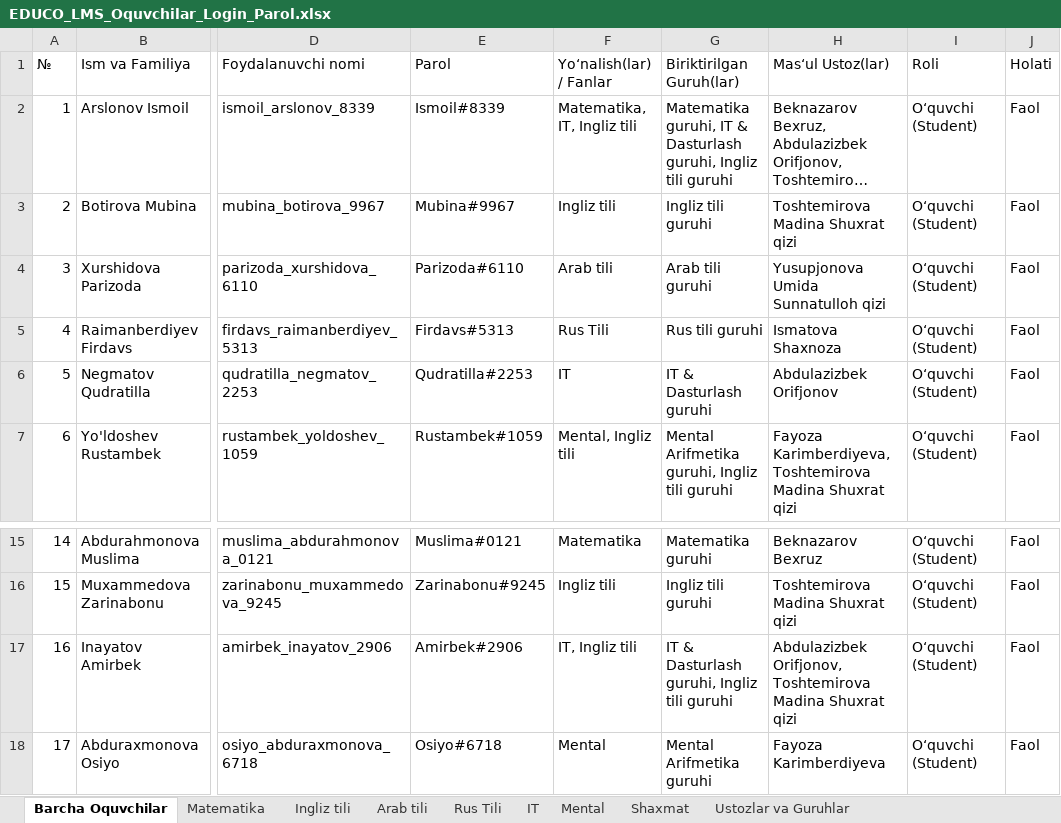
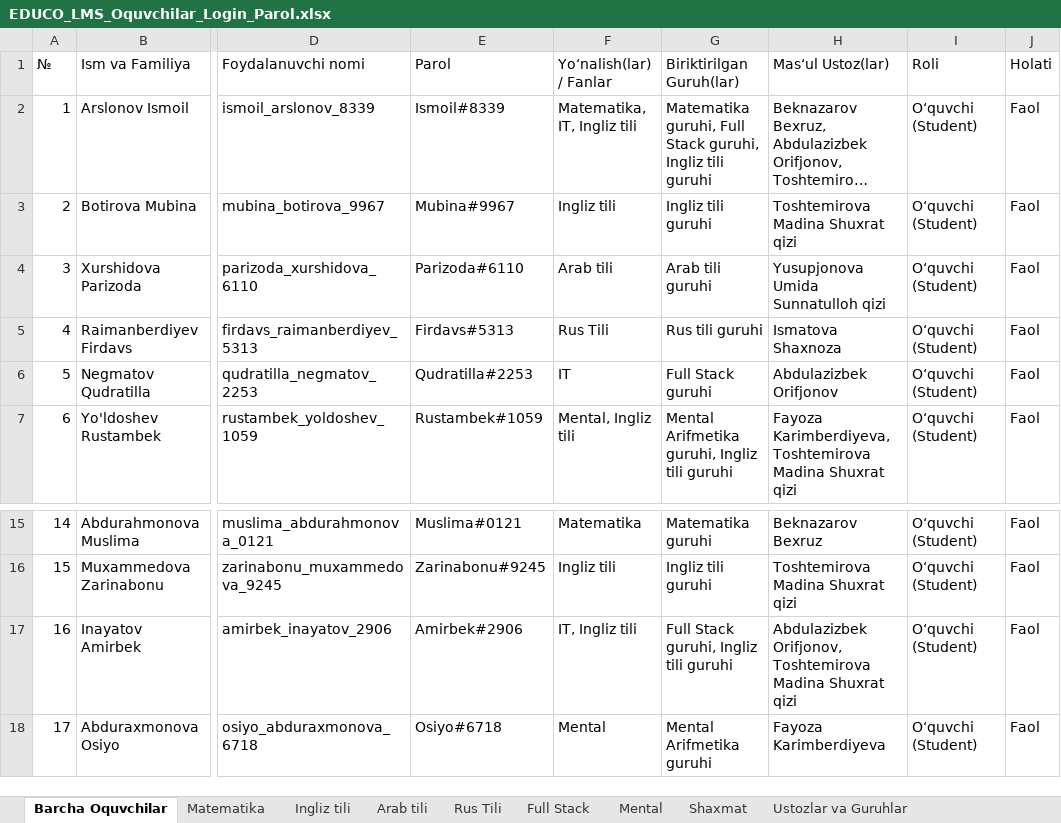
Before and after one commit to AbdulazizOrifjonov/EDUCO_LMS, an Excel workbook: EDUCO_LMS_Oquvchilar_Login_Parol.xlsx, sheet Barcha Oquvchilar, drawn as a sheet; only a part is shown, gaps mark what is left out; long unchanged cells end in …; values as stored, in another font and other column widths than the file's, no borders; the diff names each change by its address in the sheet, - before the commit and + after, or states it on an @@ line.

Commit message:
fix(ui): uniform cta button heights, clean mobile editor layout without duplicate action bars, and lock Full Stack teacher group

```diff
--- a/EDUCO_LMS_Oquvchilar_Login_Parol.xlsx (sheet Barcha Oquvchilar)
+++ b/EDUCO_LMS_Oquvchilar_Login_Parol.xlsx (sheet Barcha Oquvchilar)
-sheet tab: IT
+sheet tab: Full Stack
-G2 (Biriktirilgan Guruh(lar)): Matematika guruhi, IT & Dasturlash guruhi, Ingliz…
+G2 (Biriktirilgan Guruh(lar)): Matematika guruhi, Full Stack guruhi, Ingliz…
-G6 (Biriktirilgan Guruh(lar)): IT & Dasturlash guruhi
+G6 (Biriktirilgan Guruh(lar)): Full Stack guruhi
-G17 (Biriktirilgan Guruh(lar)): IT & Dasturlash guruhi, Ingliz tili guruhi
+G17 (Biriktirilgan Guruh(lar)): Full Stack guruhi, Ingliz tili guruhi
```
Also changed, not shown: sheet Full Stack, sheet Ustozlar va Guruhlar, public/downloads/EDUCO_LMS_Oquvchilar_Login_Parol.xlsx, 6 other files.
